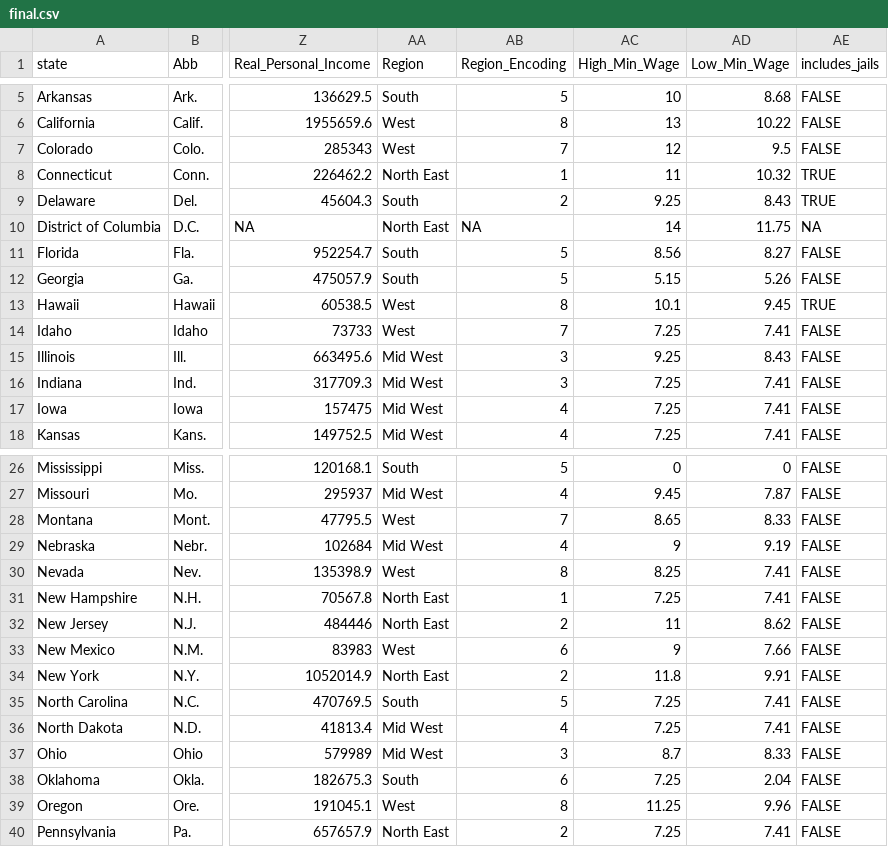
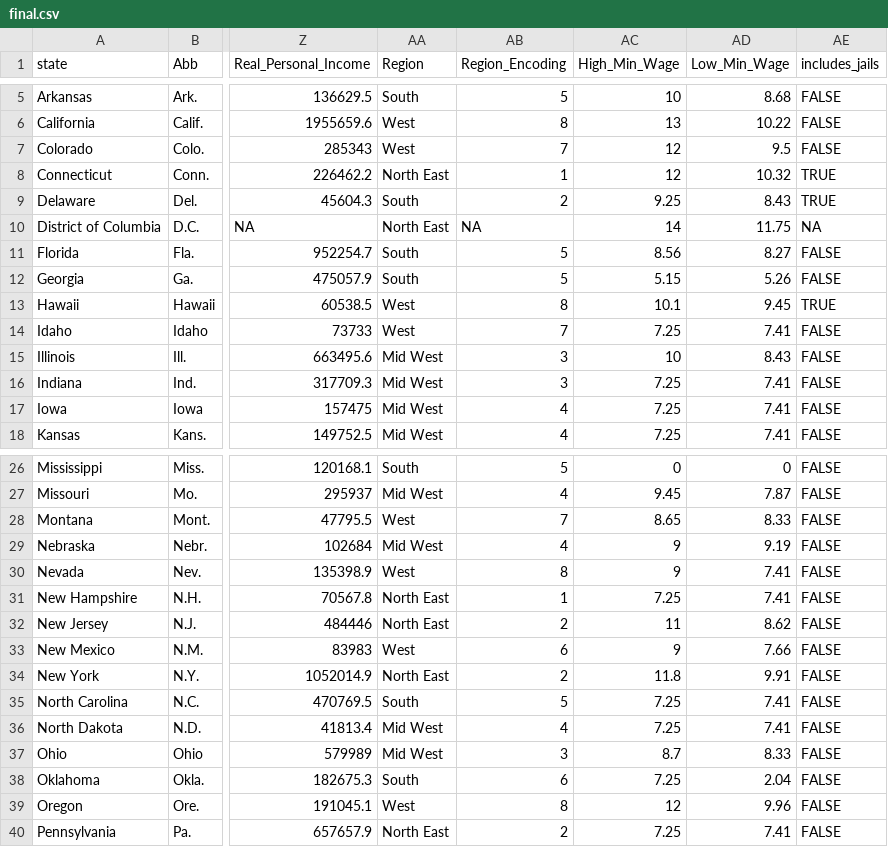
Before and after one commit to mubink51/FIT3179Assignment, a CSV file: final.csv, drawn as a sheet; only a part is shown, gaps mark what is left out; the diff names each change by its address in the sheet, - before the commit and + after, or states it on an @@ line.

Commit message:
Add files via upload

```diff
--- a/final.csv
+++ b/final.csv
-AC8 (High_Min_Wage): 11
+AC8 (High_Min_Wage): 12
-AC15 (High_Min_Wage): 9.25
+AC15 (High_Min_Wage): 10
-AC30 (High_Min_Wage): 8.25
+AC30 (High_Min_Wage): 9
-AC39 (High_Min_Wage): 11.25
+AC39 (High_Min_Wage): 12
```
